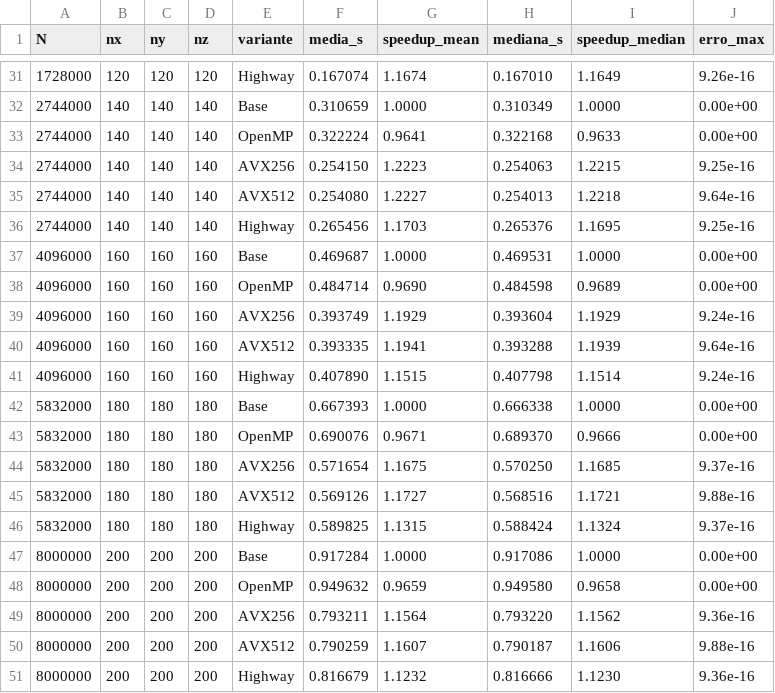
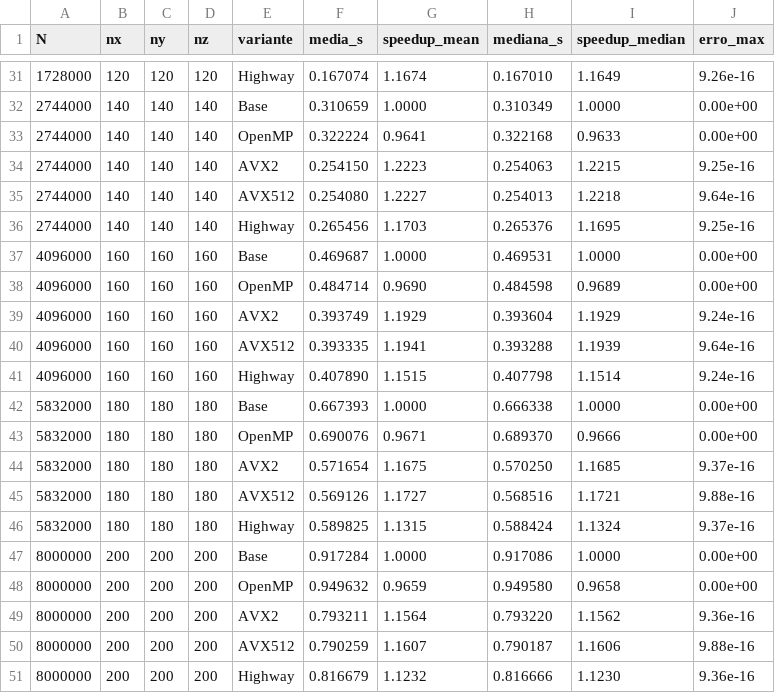
Before and after one commit to gddeazevedo/kernels_vectorization, a CSV file: experiments/spmv/gcc/spmv_runs.csv, drawn as a sheet; only a part is shown, gaps mark what is left out; the diff covers the shown part only.

```diff
--- a/experiments/spmv/gcc/spmv_runs.csv
+++ b/experiments/spmv/gcc/spmv_runs.csv
@@ -33,3 +33,3 @@ N,nx,ny,nz,variante,media_s,speedup_mean,mediana_s,speedup_median,erro_max
 2744000,140,140,140,OpenMP,0.322224,0.9641,0.322168,0.9633,0.00e+00
-2744000,140,140,140,AVX256,0.254150,1.2223,0.254063,1.2215,9.25e-16
+2744000,140,140,140,AVX2,0.254150,1.2223,0.254063,1.2215,9.25e-16
 2744000,140,140,140,AVX512,0.254080,1.2227,0.254013,1.2218,9.64e-16
@@ -38,3 +38,3 @@ N,nx,ny,nz,variante,media_s,speedup_mean,mediana_s,speedup_median,erro_max
 4096000,160,160,160,OpenMP,0.484714,0.9690,0.484598,0.9689,0.00e+00
-4096000,160,160,160,AVX256,0.393749,1.1929,0.393604,1.1929,9.24e-16
+4096000,160,160,160,AVX2,0.393749,1.1929,0.393604,1.1929,9.24e-16
 4096000,160,160,160,AVX512,0.393335,1.1941,0.393288,1.1939,9.64e-16
@@ -43,3 +43,3 @@ N,nx,ny,nz,variante,media_s,speedup_mean,mediana_s,speedup_median,erro_max
 5832000,180,180,180,OpenMP,0.690076,0.9671,0.689370,0.9666,0.00e+00
-5832000,180,180,180,AVX256,0.571654,1.1675,0.570250,1.1685,9.37e-16
+5832000,180,180,180,AVX2,0.571654,1.1675,0.570250,1.1685,9.37e-16
 5832000,180,180,180,AVX512,0.569126,1.1727,0.568516,1.1721,9.88e-16
@@ -48,3 +48,3 @@ N,nx,ny,nz,variante,media_s,speedup_mean,mediana_s,speedup_median,erro_max
 8000000,200,200,200,OpenMP,0.949632,0.9659,0.949580,0.9658,0.00e+00
-8000000,200,200,200,AVX256,0.793211,1.1564,0.793220,1.1562,9.36e-16
+8000000,200,200,200,AVX2,0.793211,1.1564,0.793220,1.1562,9.36e-16
 8000000,200,200,200,AVX512,0.790259,1.1607,0.790187,1.1606,9.88e-16
```
Also changed, not shown: 6 edited cells elsewhere in this file, experiments/ilu0/gcc/ilu0_runs.csv, experiments/ilu0/icx/ilu0_runs.csv, 14 other files.
